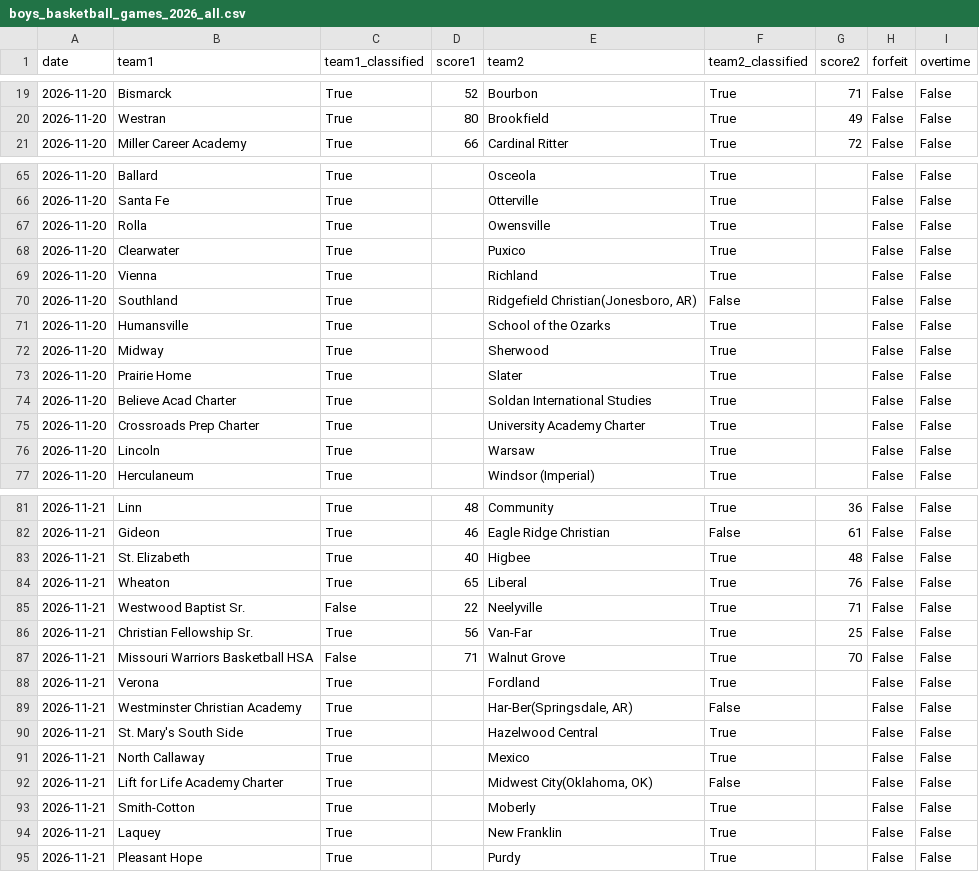
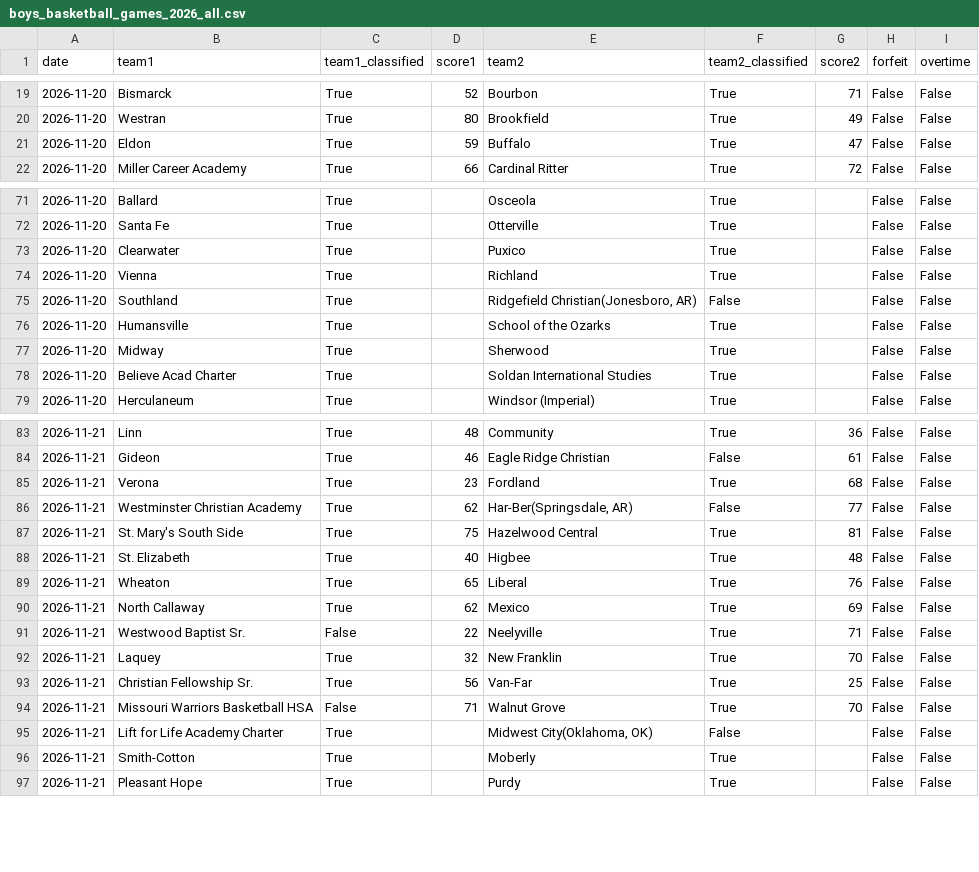
Before and after one commit to AllMOSports/Boys_Basketball_Ratings_2026-2027, a CSV file: boys_basketball_games_2026_all.csv, drawn as a sheet; only a part is shown, gaps mark what is left out; removed rows and columns are numbered as before the commit, all else as after; the diff covers the shown part only; the diff names each change by its address in the sheet, - before the commit and + after, or states it on an @@ line.

```diff
--- a/boys_basketball_games_2026_all.csv
+++ b/boys_basketball_games_2026_all.csv
+row 21: 2026-11-20 | Eldon | True | 59 | Buffalo | True | 47 | False | False
-row 67: 2026-11-20 | Rolla | True |  | Owensville | True |  | False | False
-row 73: 2026-11-20 | Prairie Home | True |  | Slater | True |  | False | False
-row 75: 2026-11-20 | Crossroads Prep Charter | True |  | University Academy Charter | True |  | False | False
-row 76: 2026-11-20 | Lincoln | True |  | Warsaw | True |  | False | False
+row 85: 2026-11-21 | Verona | True | 23 | Fordland | True | 68 | False | False
+row 86: 2026-11-21 | Westminster Christian Academy | True | 62 | Har-Ber(Springsdale, AR) | False | 77 | False | False
+row 87: 2026-11-21 | St. Mary's South Side | True | 75 | Hazelwood Central | True | 81 | False | False
+row 90: 2026-11-21 | North Callaway | True | 62 | Mexico | True | 69 | False | False
+row 92: 2026-11-21 | Laquey | True | 32 | New Franklin | True | 70 | False | False
-row 88: 2026-11-21 | Verona | True |  | Fordland | True |  | False | False
-row 89: 2026-11-21 | Westminster Christian Academy | True |  | Har-Ber(Springsdale, AR) | False |  | False | False
-row 90: 2026-11-21 | St. Mary's South Side | True |  | Hazelwood Central | True |  | False | False
-row 91: 2026-11-21 | North Callaway | True |  | Mexico | True |  | False | False
-row 94: 2026-11-21 | Laquey | True |  | New Franklin | True |  | False | False
```
Also changed, not shown: 7 added rows and 1 removed row elsewhere in this file, boys_basketball_games_2026.csv, boys_basketball_missing_scores_2026.csv, 7 other files.
